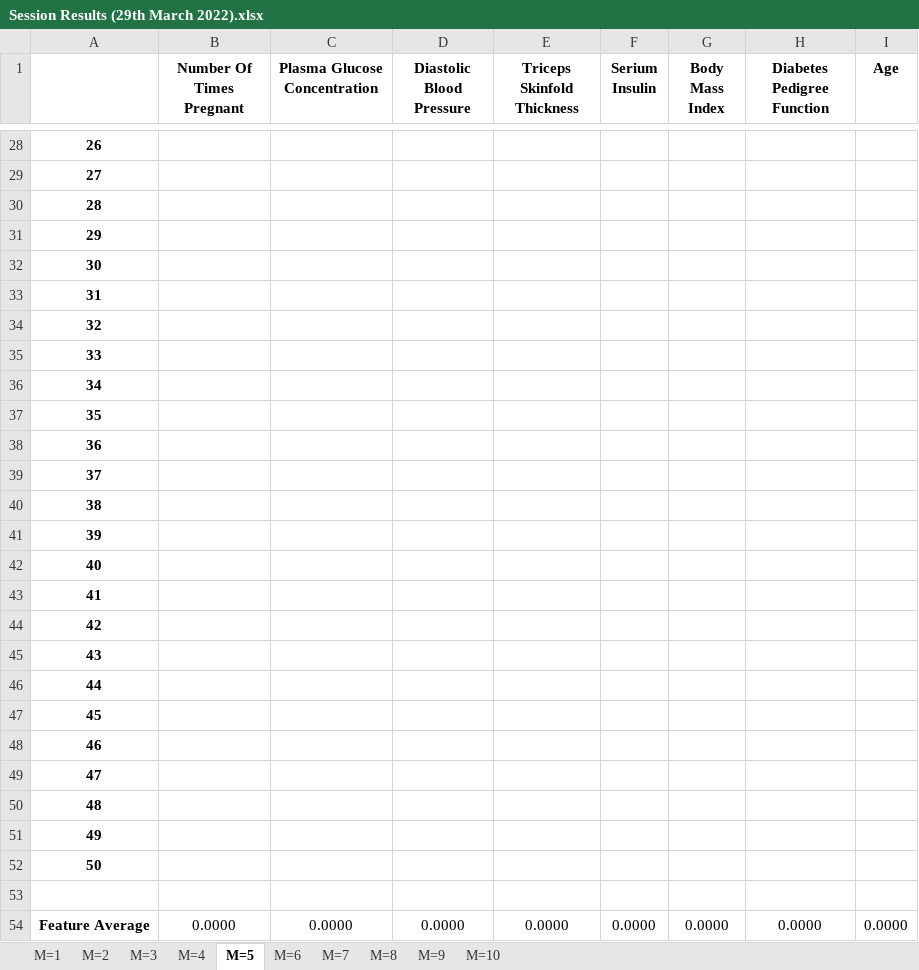
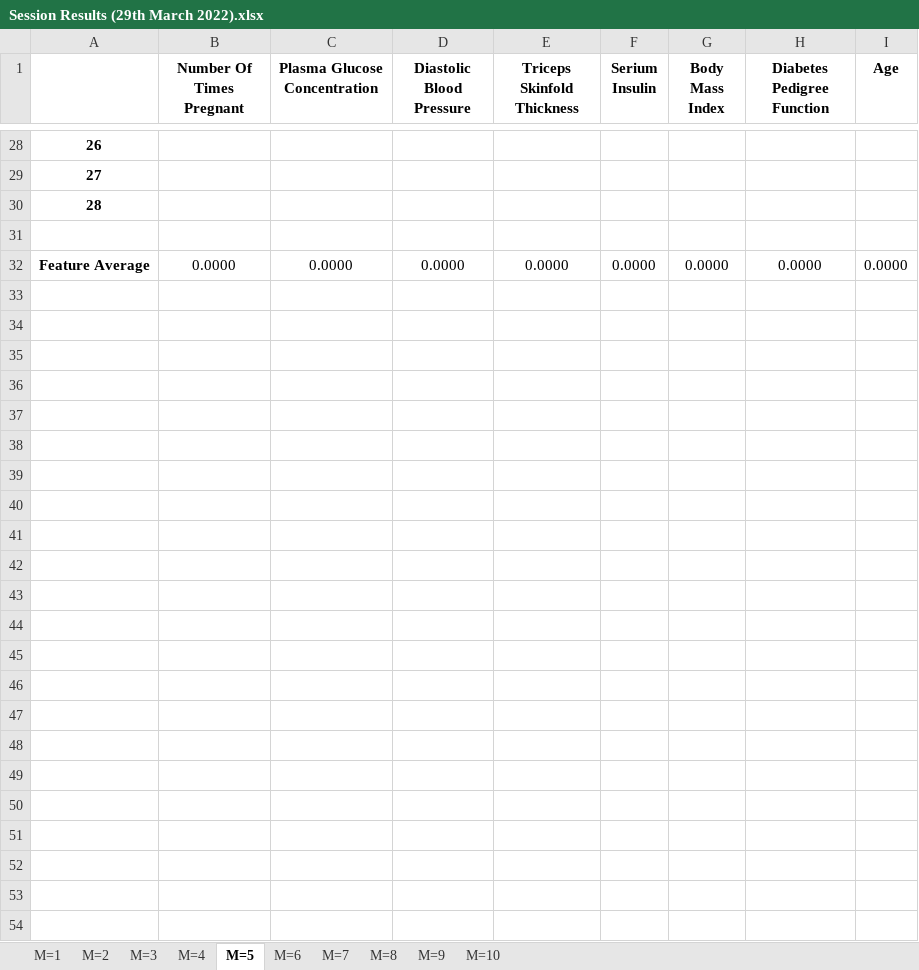
Before and after one commit to ColinWilcox1967/PhD-DataSetAnalysis-Diabetes, an Excel workbook: sessions/Mutiple Session Results - 29032022/Session Results (29th March 2022).xlsx, sheet M=5, drawn as a sheet; only a part is shown, gaps mark what is left out; values as stored, in another font and other column widths than the file's, no borders; the diff names each change by its address in the sheet, - before the commit and + after, or states it on an @@ line.

```diff
--- a/sessions/Mutiple Session Results - 29032022/Session Results (29th March 2022).xlsx (sheet M=5)
+++ b/sessions/Mutiple Session Results - 29032022/Session Results (29th March 2022).xlsx (sheet M=5)
@@ column A renumbered in row 31 @@
-row 32: 30
-row 33: 31
-row 34: 32
-row 35: 33
-row 36: 34
-row 37: 35
-row 38: 36
-row 39: 37
-row 40: 38
-row 41: 39
-row 42: 40
-row 43: 41
-row 44: 42
-row 45: 43
-row 46: 44
-row 47: 45
-row 48: 46
-row 49: 47
-row 50: 48
-row 51: 49
-row 52: 50
-row 53: (empty)
```
Also changed, not shown: sheet M=3, sheet M=4, sheet M=2, sheet M=1, formulas that keep their value, 1 other file.
